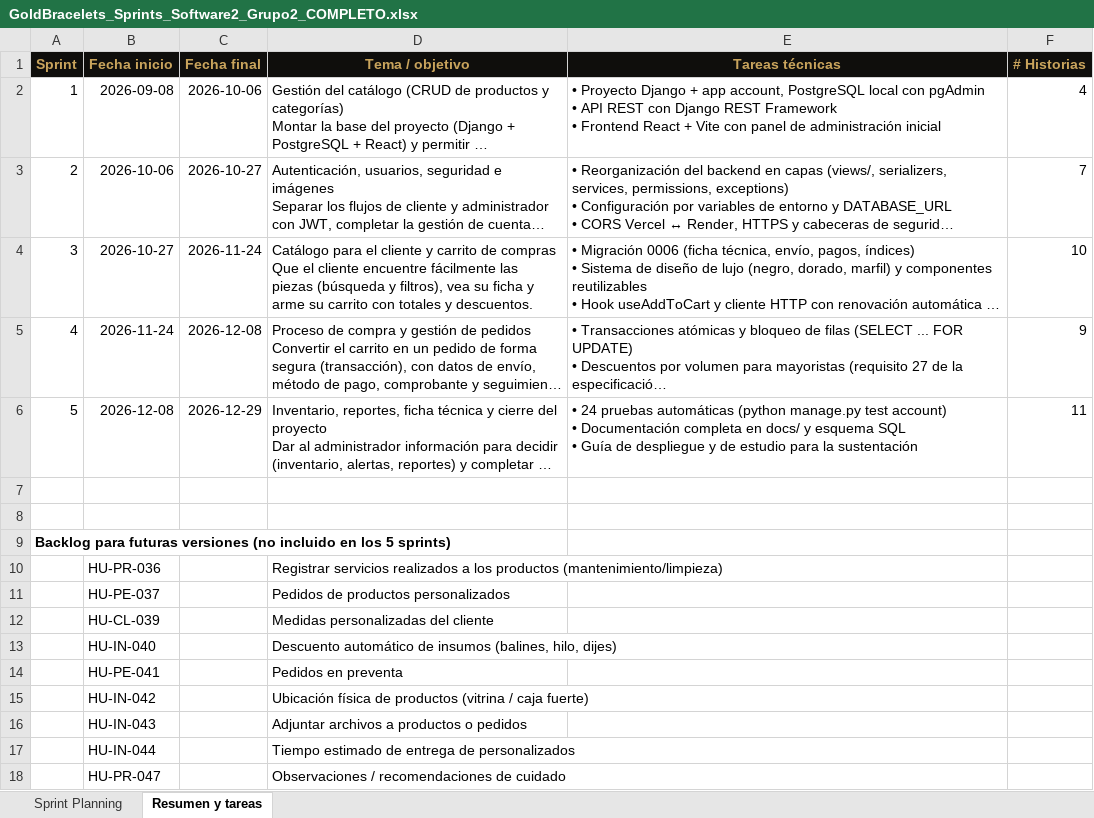
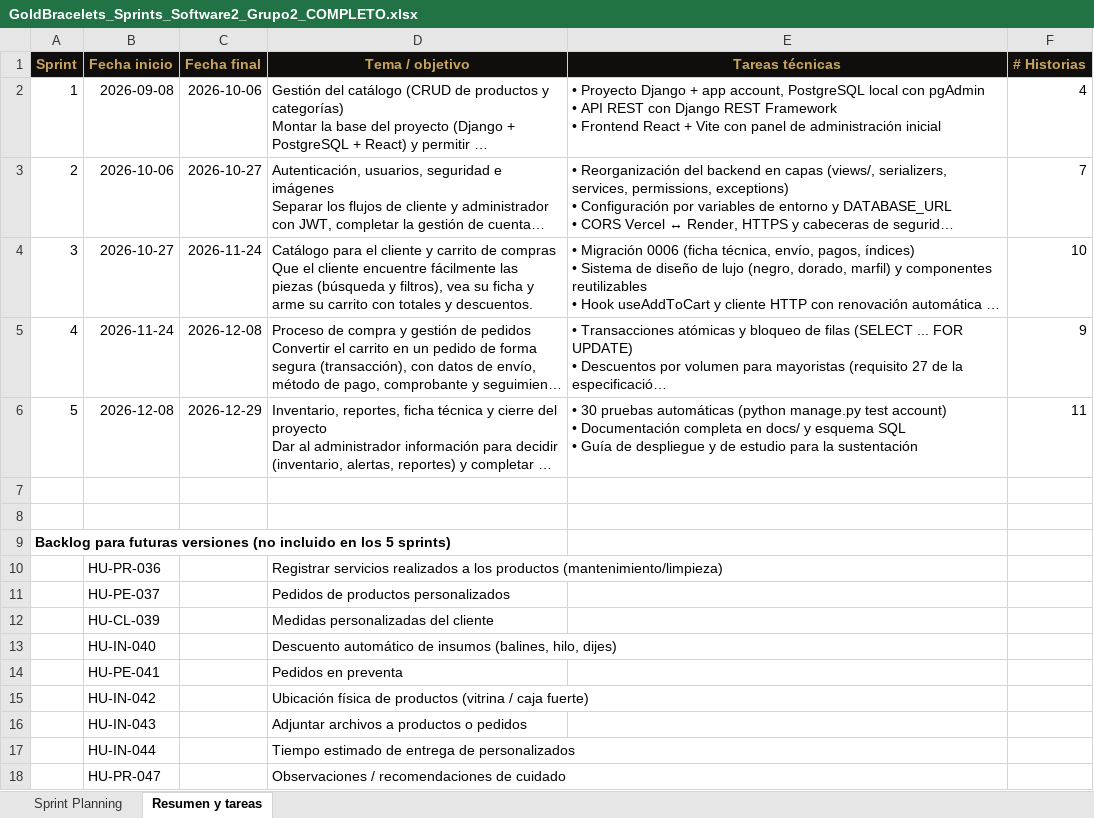
Before and after one commit to DERPZ-TEAM/desarrollo-sofaware-2-manillas, an Excel workbook: Dodumentacion/GoldBracelets_Sprints_Software2_Grupo2_COMPLETO.xlsx, sheet Resumen y tareas, drawn as a sheet; long unchanged cells end in …; values as stored, in another font and other column widths than the file's, no borders; the diff names each change by its address in the sheet, - before the commit and + after, or states it on an @@ line.

```diff
--- a/Dodumentacion/GoldBracelets_Sprints_Software2_Grupo2_COMPLETO.xlsx (sheet Resumen y tareas)
+++ b/Dodumentacion/GoldBracelets_Sprints_Software2_Grupo2_COMPLETO.xlsx (sheet Resumen y tareas)
-E6 (Tareas técnicas): • 24 pruebas automáticas…
+E6 (Tareas técnicas): • 30 pruebas automáticas…
```
